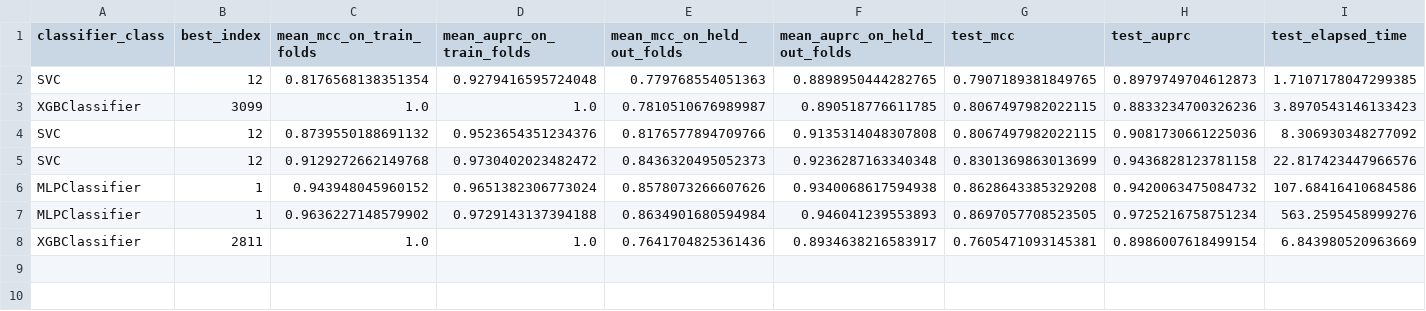
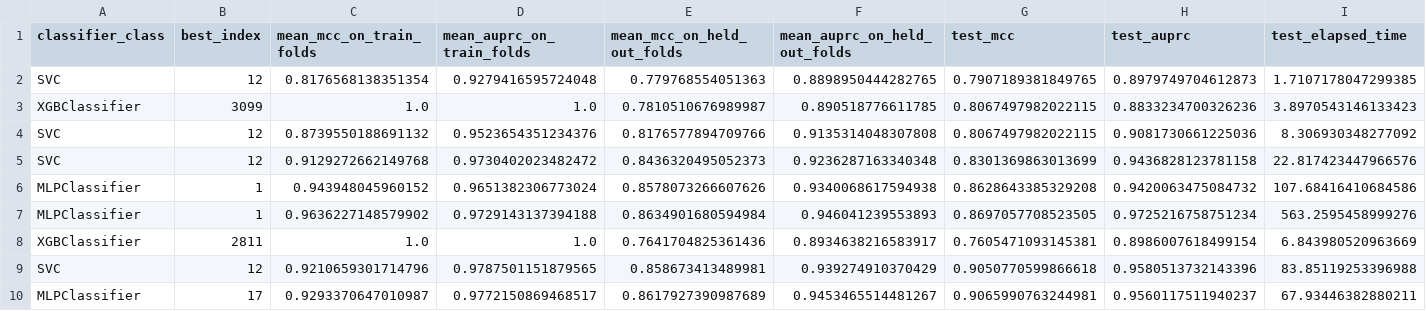
Before and after one commit to shimooper/T3Es_secretion_signal_prediction, a CSV file: outputs/all_classic_classifiers_results.csv, drawn as a sheet; only a part is shown; rows hold the shown columns only; the diff names each change by its address in the sheet, - before the commit and + after, or states it on an @@ line.

```diff
--- a/outputs/all_classic_classifiers_results.csv
+++ b/outputs/all_classic_classifiers_results.csv
+row 9: SVC | 12 | 0.9210659301714796 | 0.9787501151879565 | 0.858673413489981 | 0.939274910370429 | 0.9050770599866618 | 0.9580513732143396 | 83.85119253396988
+row 10: MLPClassifier | 17 | 0.9293370647010987 | 0.9772150869468517 | 0.8617927390987689 | 0.9453465514481267 | 0.9065990763244981 | 0.9560117511940237 | 67.93446382880211
```
Also changed, not shown: outputs/all_results.csv, 5 other files.
